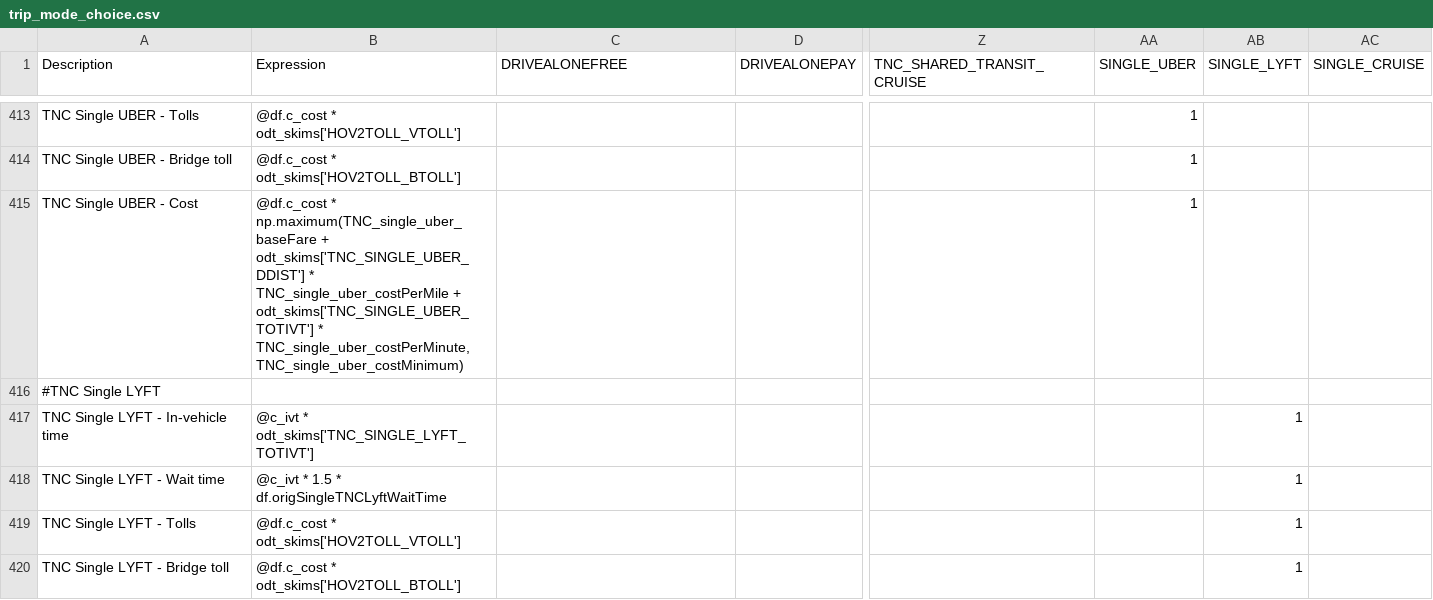
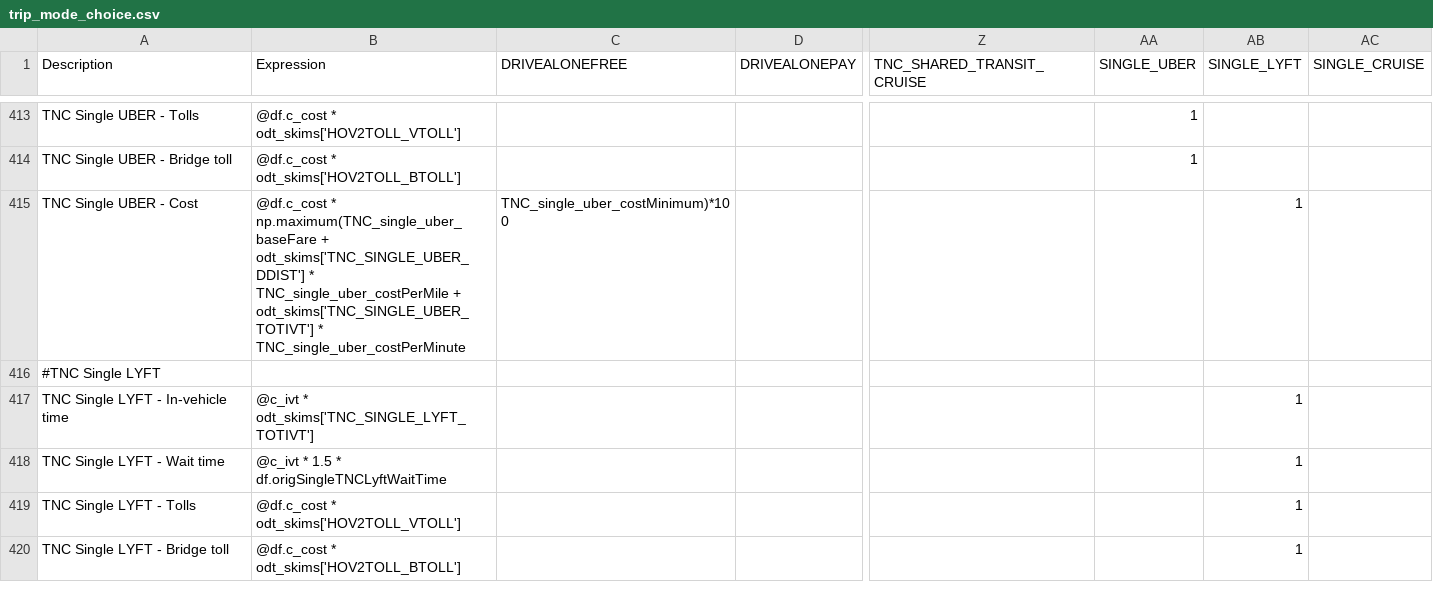
Before and after one commit to LBNL-UCB-STI/activitysim-configs-sfbay, a CSV file: configs/trip_mode_choice.csv, drawn as a sheet; only a part is shown, gaps mark what is left out; the diff covers the shown part only; the diff names each change by its address in the sheet, - before the commit and + after, or states it on an @@ line.

```diff
--- a/configs/trip_mode_choice.csv
+++ b/configs/trip_mode_choice.csv
-B415 (Expression): …odt_skims['TNC_SINGLE_UBER_TOTIVT'] * TNC_single_uber_costPerMinute, TNC_single_uber_costMinimum)
+B415 (Expression): …odt_skims['TNC_SINGLE_UBER_TOTIVT'] * TNC_single_uber_costPerMinute
-C415 (DRIVEALONEFREE): (empty)
+C415 (DRIVEALONEFREE): TNC_single_uber_costMinimum)*100
-AA415 (SINGLE_UBER): 1
+AA415 (SINGLE_UBER): (empty)
-AB415 (SINGLE_LYFT): (empty)
+AB415 (SINGLE_LYFT): 1
```
Also changed, not shown: 20 edited cells elsewhere in this file, configs/tour_mode_choice.csv, 1 other file.
